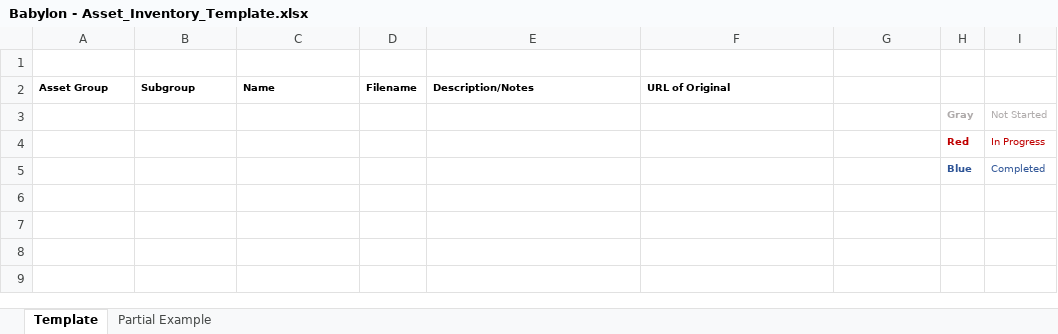
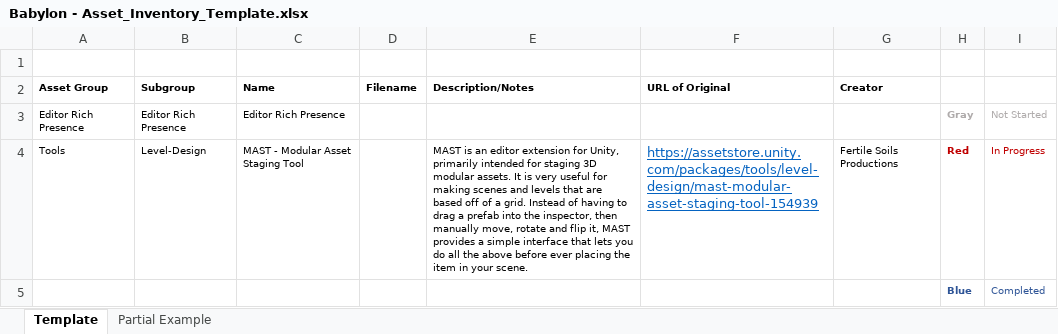
Before and after one commit to MarceloSoto86/Babylon, an Excel workbook: Assets/Inventory/Babylon - Asset_Inventory_Template.xlsx, sheet Template, drawn as a sheet; values as stored, in another font and other column widths than the file's, no borders; removed rows and columns are numbered as before the commit, all else as after; the diff names each change by its address in the sheet, - before the commit and + after, or states it on an @@ line.

Commit message:
Install MAST & Polished Building System
Added MAST grid tool plus polishment of prior BuildingManager script. Created also CheckBuildPlaceMgr and disabled all wall limits as they were conflicting with placement of buildings. Rescale building prefabs and created building Placeholder prefabs (just in case).

```diff
--- a/Assets/Inventory/Babylon - Asset_Inventory_Template.xlsx (sheet Template)
+++ b/Assets/Inventory/Babylon - Asset_Inventory_Template.xlsx (sheet Template)
-G2: (empty)
+G2: Creator
-row 3:  |  |  |  |  |  |  | Gray | Not Started
-row 4:  |  |  |  |  |  |  | Red | In Progress
+row 3: Editor Rich Presence | Editor Rich Presence | Editor Rich Presence |  |  |  |  | Gray | Not Started
+row 4: Tools | Level-Design | MAST - Modular Asset Staging Tool |  | MAST is an editor extension for Unity, primarily intended for staging 3D modular assets. It is very useful for making scenes and levels that are based off of a grid. Instead of having to drag a prefab into the inspector, then manually move, rotate and flip it, MAST provides a simple interface that lets you do all the above before ever placing the item in your scene. | https://assetstore.unity.com/packages/tools/level-design/mast-modular-asset-staging-tool-154939 | Fertile Soils Productions | Red | In Progress
```
Also changed, not shown: 24 other files.
